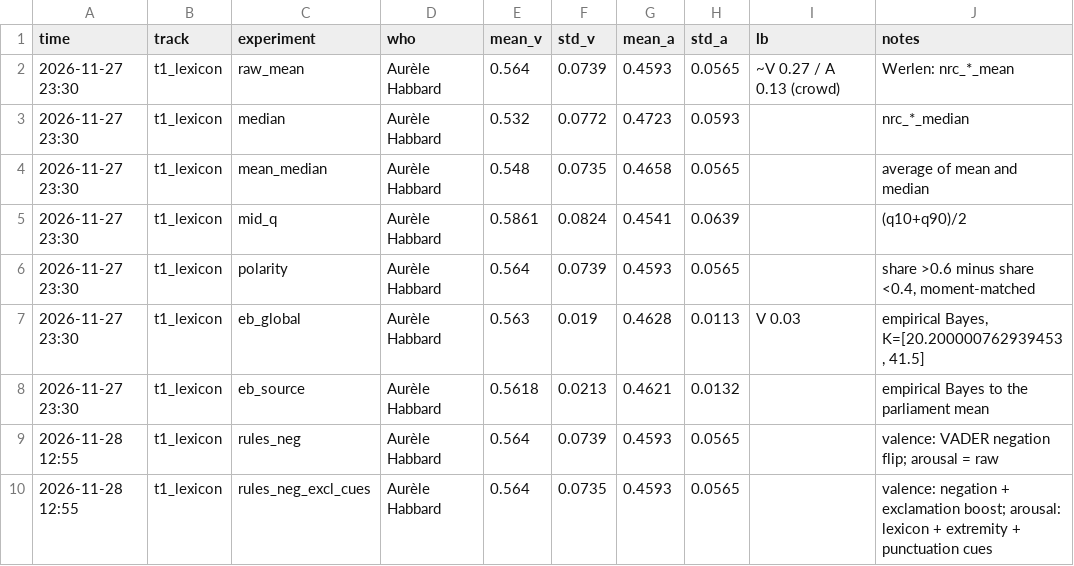
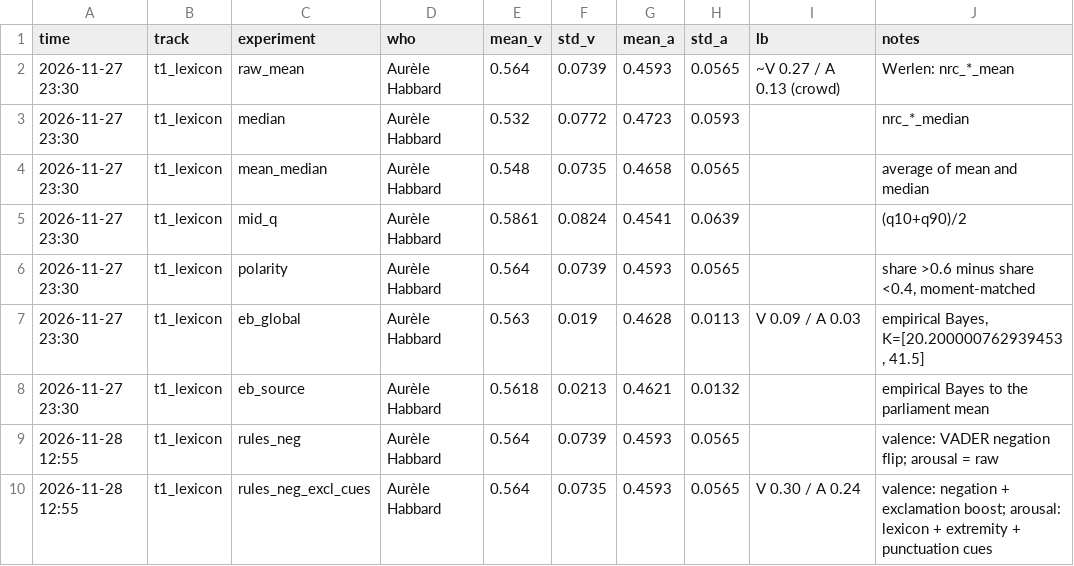
Before and after one commit to Aureleee/HI_PARIS, a CSV file: results/runs/t1_lexicon.csv, drawn as a sheet.

Commit message:
lab notebook: experiments, failures, lessons; leaderboard snapshot; LB scores

```diff
--- a/results/runs/t1_lexicon.csv
+++ b/results/runs/t1_lexicon.csv
@@ -6,5 +6,5 @@ time,track,experiment,who,mean_v,std_v,mean_a,std_a,lb,notes
 2026-11-27 23:30,t1_lexicon,polarity,Aurèle Habbard,0.564,0.0739,0.4593,0.0565,,"share >0.6 minus share <0.4, moment-matched"
-2026-11-27 23:30,t1_lexicon,eb_global,Aurèle Habbard,0.563,0.019,0.4628,0.0113,V 0.03,"empirical Bayes, K=[20.200000762939453, 41.5]"
+2026-11-27 23:30,t1_lexicon,eb_global,Aurèle Habbard,0.563,0.019,0.4628,0.0113,V 0.09 / A 0.03,"empirical Bayes, K=[20.200000762939453, 41.5]"
 2026-11-27 23:30,t1_lexicon,eb_source,Aurèle Habbard,0.5618,0.0213,0.4621,0.0132,,empirical Bayes to the parliament mean
 2026-11-28 12:55,t1_lexicon,rules_neg,Aurèle Habbard,0.564,0.0739,0.4593,0.0565,,valence: VADER negation flip; arousal = raw
-2026-11-28 12:55,t1_lexicon,rules_neg_excl_cues,Aurèle Habbard,0.564,0.0735,0.4593,0.0565,,valence: negation + exclamation boost; arousal: lexicon + extremity + punctuation cues
+2026-11-28 12:55,t1_lexicon,rules_neg_excl_cues,Aurèle Habbard,0.564,0.0735,0.4593,0.0565,V 0.30 / A 0.24,valence: negation + exclamation boost; arousal: lexicon + extremity + punctuation cues
```
Also changed, not shown: 4 other files.
